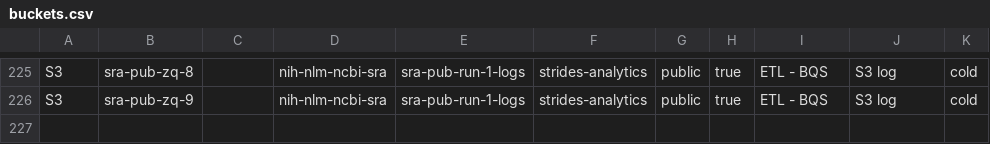
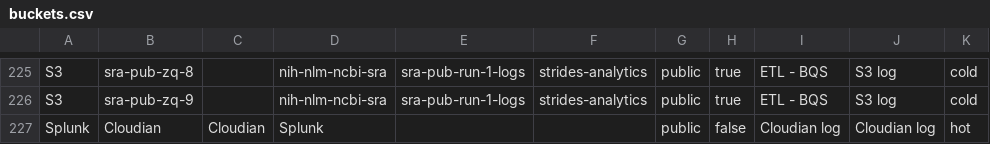
Before and after one commit to ncbi/ncbi-logging, a CSV file: sql/buckets.csv, drawn as a sheet; only a part is shown, gaps mark what is left out; the diff names each change by its address in the sheet, - before the commit and + after, or states it on an @@ line.

Commit message:
LOGMON-31: Add metadata for Splunk/Cloudian

```diff
--- a/sql/buckets.csv
+++ b/sql/buckets.csv
+row 227: Splunk | Cloudian | Cloudian | Splunk |  |  | public | false | Cloudian log | Cloudian log | hot
```
Also changed, not shown: sql/buckets.tsv, 2 other files.
